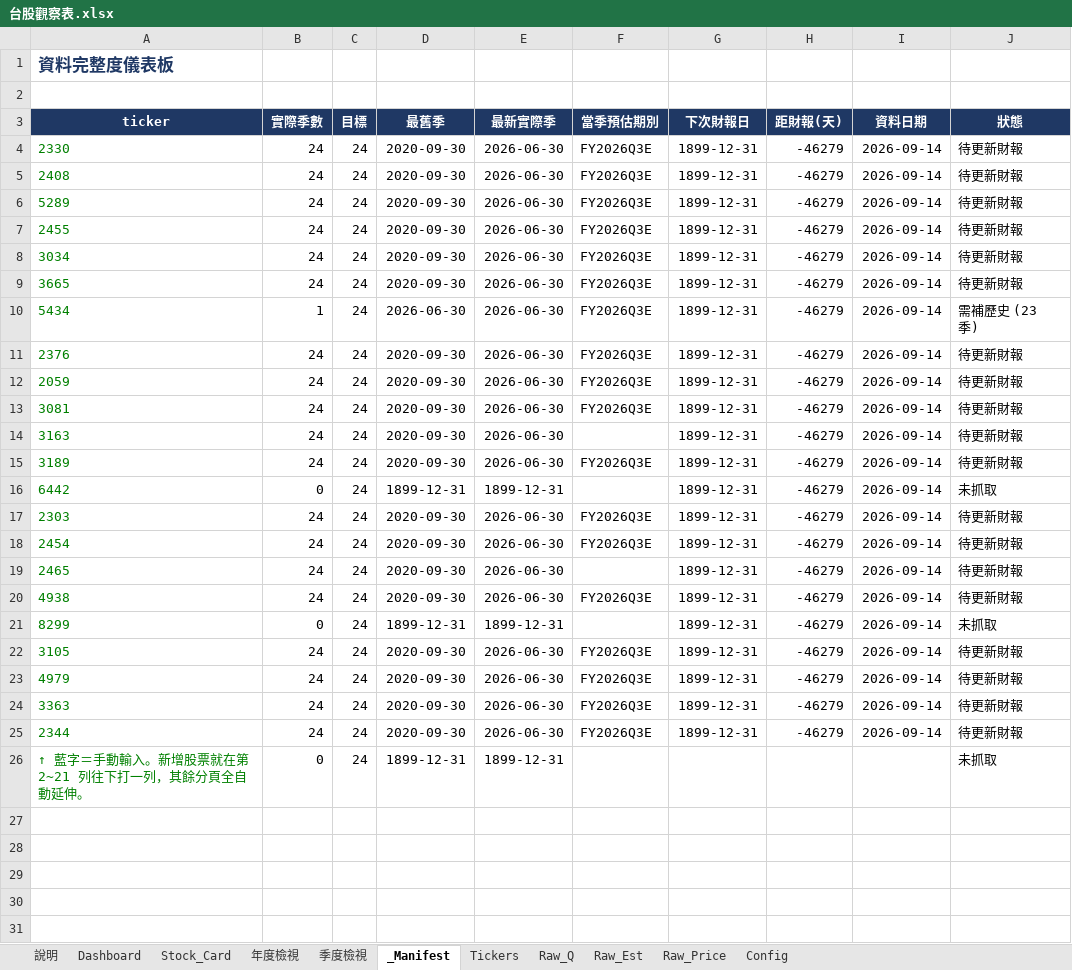
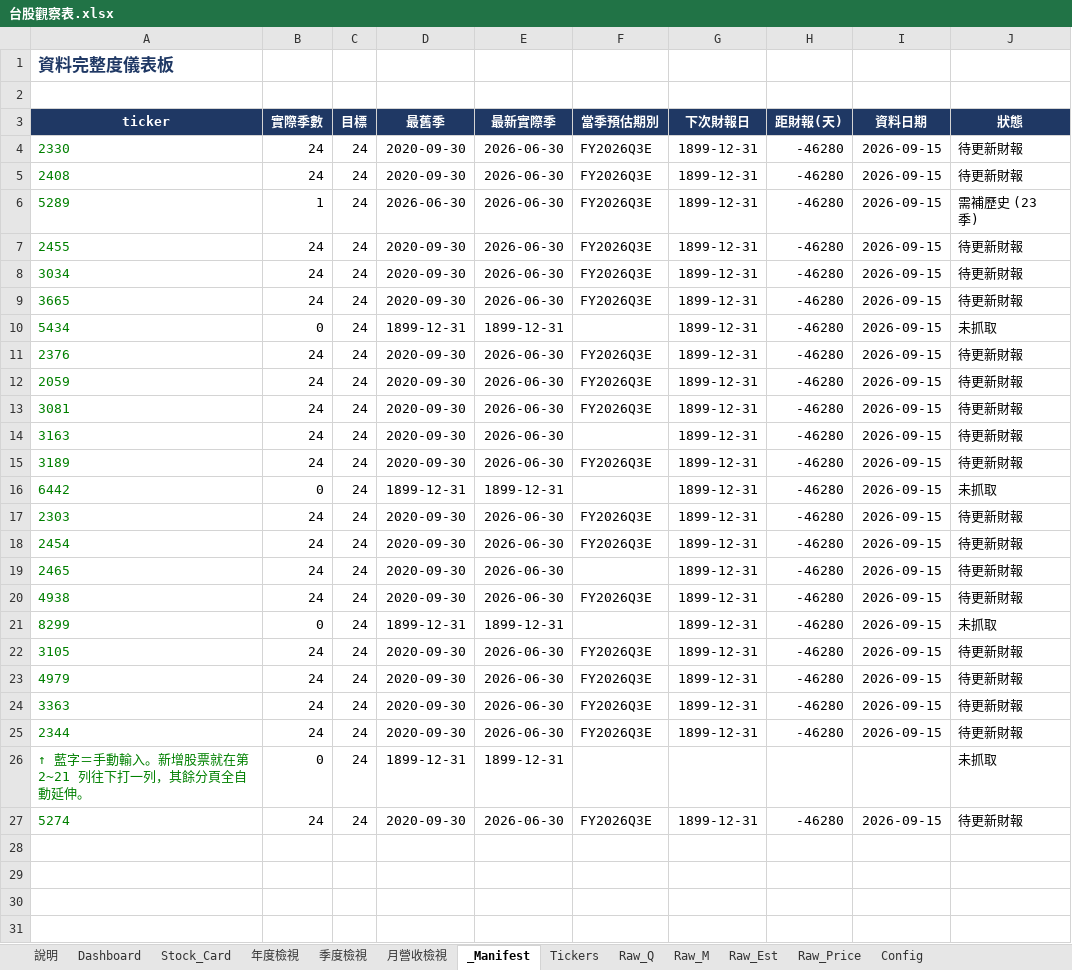
Before and after one commit to Kira11-ja/TWstocktrack, an Excel workbook: 台股觀察表.xlsx, sheet _Manifest, drawn as a sheet; only a part is shown; the shorter side is filled out with more unchanged rows; values as stored, in another font and other column widths than the file's, no borders; conditional formats not drawn; the diff names each change by its address in the sheet, - before the commit and + after, or states it on an @@ line.

```diff
--- a/台股觀察表.xlsx (sheet _Manifest)
+++ b/台股觀察表.xlsx (sheet _Manifest)
+sheet tab: 月營收檢視
+sheet tab: Raw_M
-H4:H25 (距財報(天)): -46279
+H4:H25 (距財報(天)): -46280
-I4:I25 (資料日期): 2026-09-14
+I4:I25 (資料日期): 2026-09-15
-B6 (實際季數): 24
+B6 (實際季數): 1
-D6 (最舊季): 2020-09-30
+D6 (最舊季): 2026-06-30
-J6 (狀態): 待更新財報
+J6 (狀態): 需補歷史 (23 季)
-B10 (實際季數): 1
+B10 (實際季數): 0
-D10 (最舊季): 2026-06-30
+D10 (最舊季): 1899-12-31
-E10 (最新實際季): 2026-06-30
+E10 (最新實際季): 1899-12-31
-F10 (當季預估期別): FY2026Q3E
+F10 (當季預估期別): (empty)
-J10 (狀態): 需補歷史 (23 季)
+J10 (狀態): 未抓取
+row 27: 5274 | 24 | 24 | 2020-09-30 | 2026-06-30 | FY2026Q3E | 1899-12-31 | -46280 | 2026-09-15 | 待更新財報
```
Also changed, not shown: sheet Raw_Q, sheet 季度檢視, sheet Dashboard, sheet 年度檢視, sheet Raw_Price, sheet Raw_Est, 3 more sheets, hidden cells, 10 other files.
